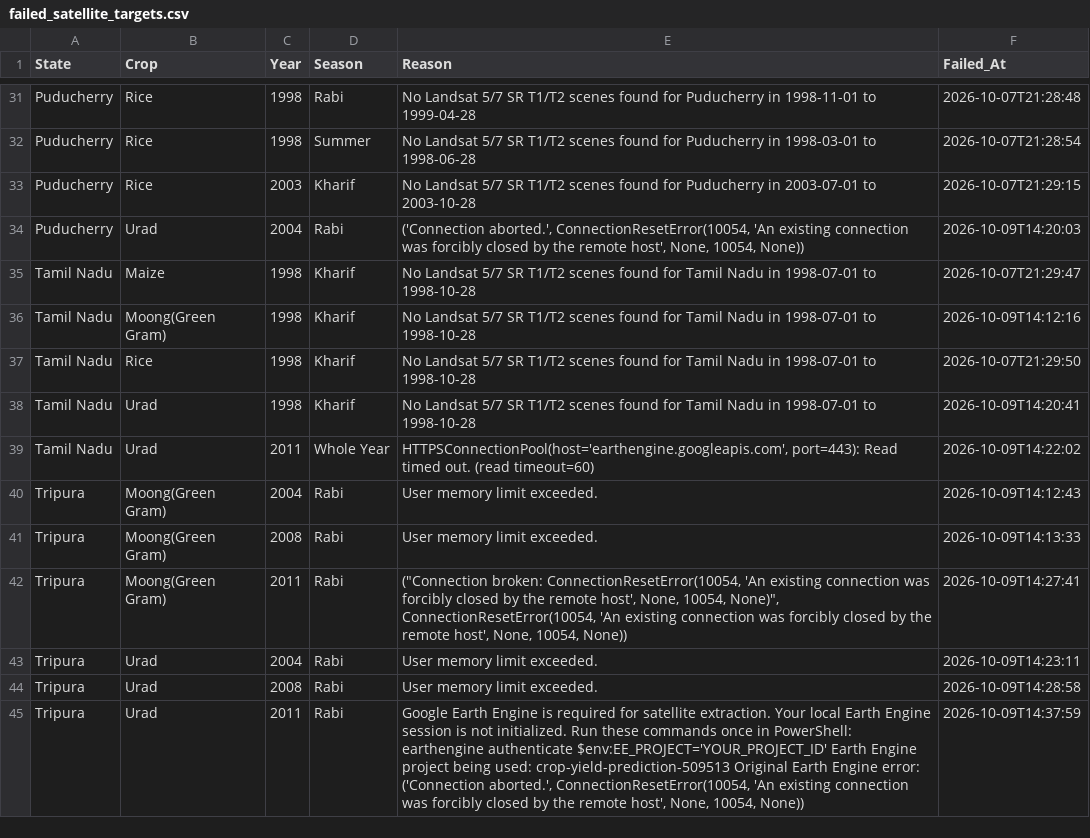
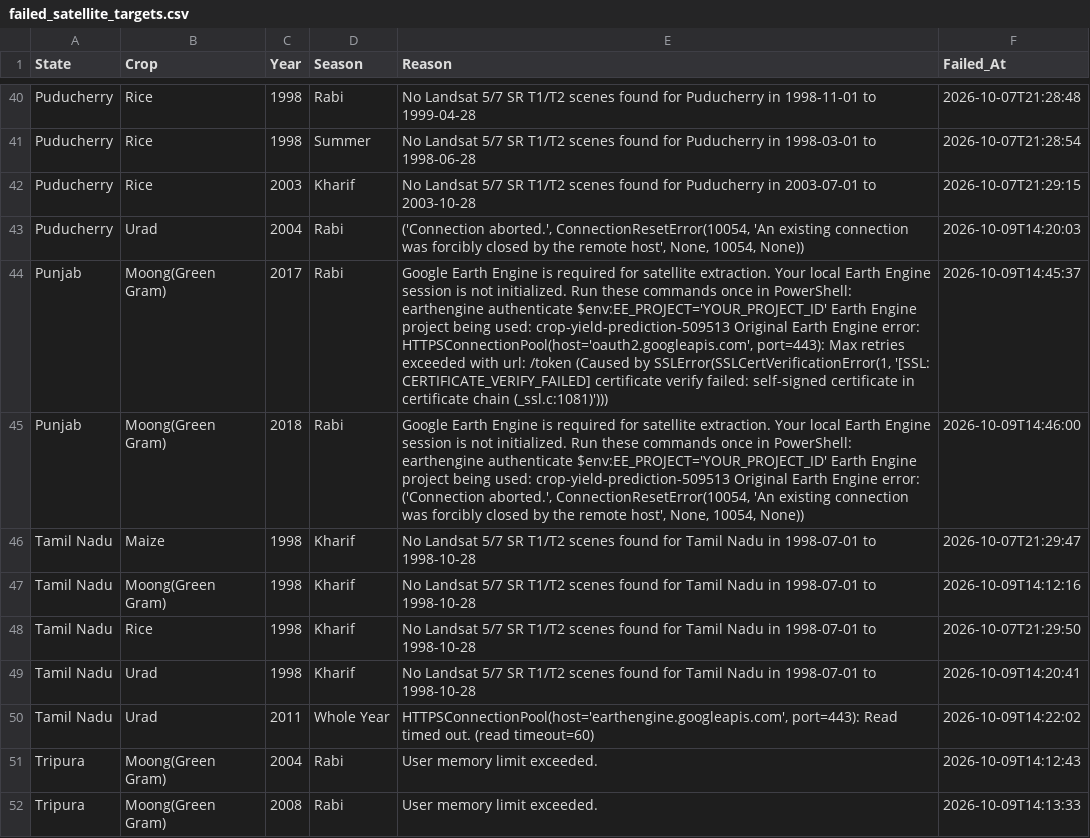
Before and after one commit to Akshara369/Crop-Yield-Prediction-using-Multimodal-Data-Fusion, a CSV file: datasets/failed_satellite_targets.csv, drawn as a sheet; only a part is shown, gaps mark what is left out; the shorter side is filled out with more unchanged rows; the diff covers the shown part only; the diff names each change by its address in the sheet, - before the commit and + after, or states it on an @@ line.

Commit message:
cnn images for crops

```diff
--- a/datasets/failed_satellite_targets.csv
+++ b/datasets/failed_satellite_targets.csv
+row 44: Punjab | Moong(Green Gram) | 2017 | Rabi | Google Earth Engine is required for satellite extraction. Your local Earth Engine session is not initialized. Run these commands once in PowerShell: earthengine authenticate $env:EE_PROJECT='YOUR_PROJECT_ID' Earth Engine project being used: crop-yield-prediction-509513 Original Earth Engine error: HTTPSConnectionPool(host='oauth2.googleapis.com', port=443): Max retries exceeded with url: /token (Caused by SSLError(SSLCertVerificationError(1, '[SSL: CERTIFICATE_VERIFY_FAILED] certificate verify failed: self-signed certificate in certificate chain (_ssl.c:1081)'))) | 2026-10-09T14:45:37
+row 45: Punjab | Moong(Green Gram) | 2018 | Rabi | Google Earth Engine is required for satellite extraction. Your local Earth Engine session is not initialized. Run these commands once in PowerShell: earthengine authenticate $env:EE_PROJECT='YOUR_PROJECT_ID' Earth Engine project being used: crop-yield-prediction-509513 Original Earth Engine error: ('Connection aborted.', ConnectionResetError(10054, 'An existing connection was forcibly closed by the remote host', None, 10054, None)) | 2026-10-09T14:46:00
```
Also changed, not shown: 14 added rows and 8 removed rows elsewhere in this file, 39 other files.
